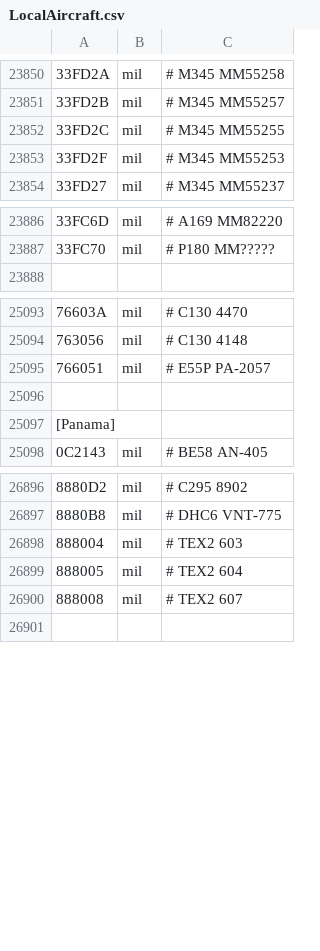
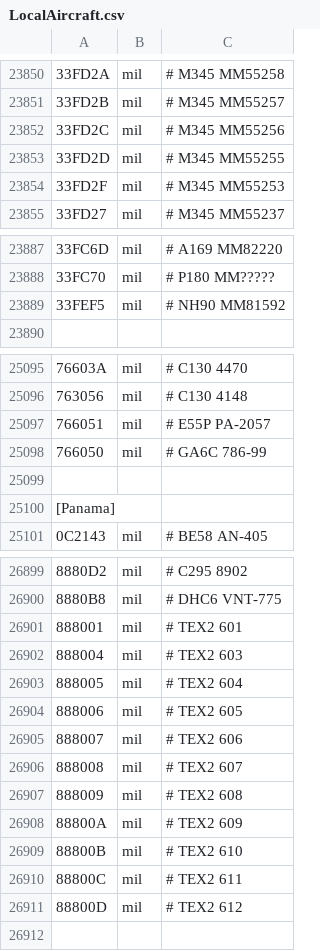
Before and after one commit to rikgale/LocalAircraft, a CSV file: LocalAircraft.csv, drawn as a sheet; only a part is shown, gaps mark what is left out; the diff names each change by its address in the sheet, - before the commit and + after, or states it on an @@ line.

Commit message:
Update LocalAircraft.csv

```diff
--- a/LocalAircraft.csv
+++ b/LocalAircraft.csv
-C23852: # M345 MM55255
+C23852: # M345 MM55256
+row 23853: 33FD2D | mil | # M345 MM55255
+row 23889: 33FEF5 | mil | # NH90 MM81592
+row 25098: 766050 | mil | # GA6C 786-99
+row 26901: 888001 | mil | # TEX2 601
+row 26904: 888006 | mil | # TEX2 605
+row 26905: 888007 | mil | # TEX2 606
+row 26907: 888009 | mil | # TEX2 608
+row 26908: 88800A | mil | # TEX2 609
+row 26909: 88800B | mil | # TEX2 610
+row 26910: 88800C | mil | # TEX2 611
+row 26911: 88800D | mil | # TEX2 612
```
